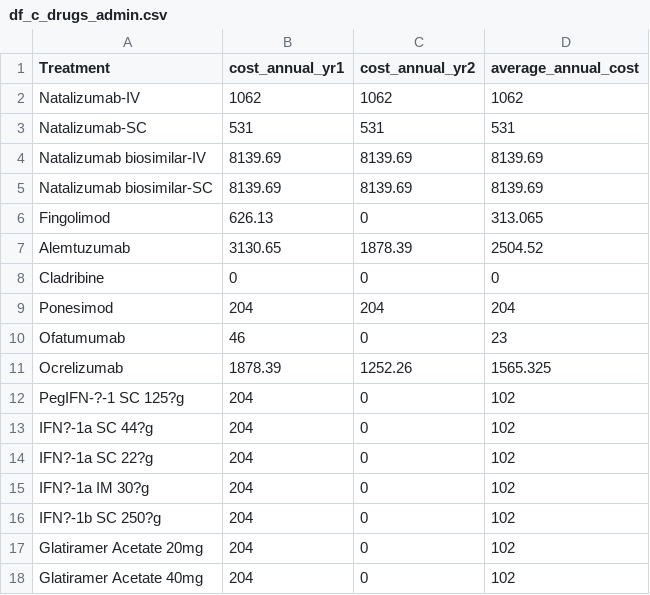
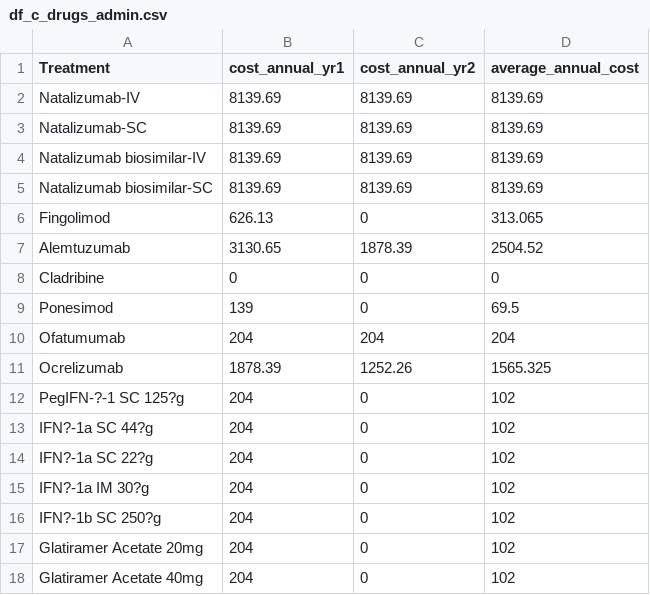
Before and after one commit to daysNmake/msdes, a CSV file: data/df_c_drugs_admin.csv, drawn as a sheet.

```diff
--- a/data/df_c_drugs_admin.csv
+++ b/data/df_c_drugs_admin.csv
@@ -1,4 +1,4 @@
 Treatment,cost_annual_yr1,cost_annual_yr2,average_annual_cost
-Natalizumab-IV,1062,1062,1062
-Natalizumab-SC,531,531,531
+Natalizumab-IV,8139.69,8139.69,8139.69
+Natalizumab-SC,8139.69,8139.69,8139.69
 Natalizumab biosimilar-IV,8139.69,8139.69,8139.69
@@ -8,4 +8,4 @@ Alemtuzumab,3130.65,1878.39,2504.52
 Cladribine,0,0,0
-Ponesimod,204,204,204
-Ofatumumab ,46,0,23
+Ponesimod,139,0,69.5
+Ofatumumab ,204,204,204
 Ocrelizumab,1878.39,1252.26,1565.325
```
Also changed, not shown: data/df_c_monitoring.csv, 1 other file.
